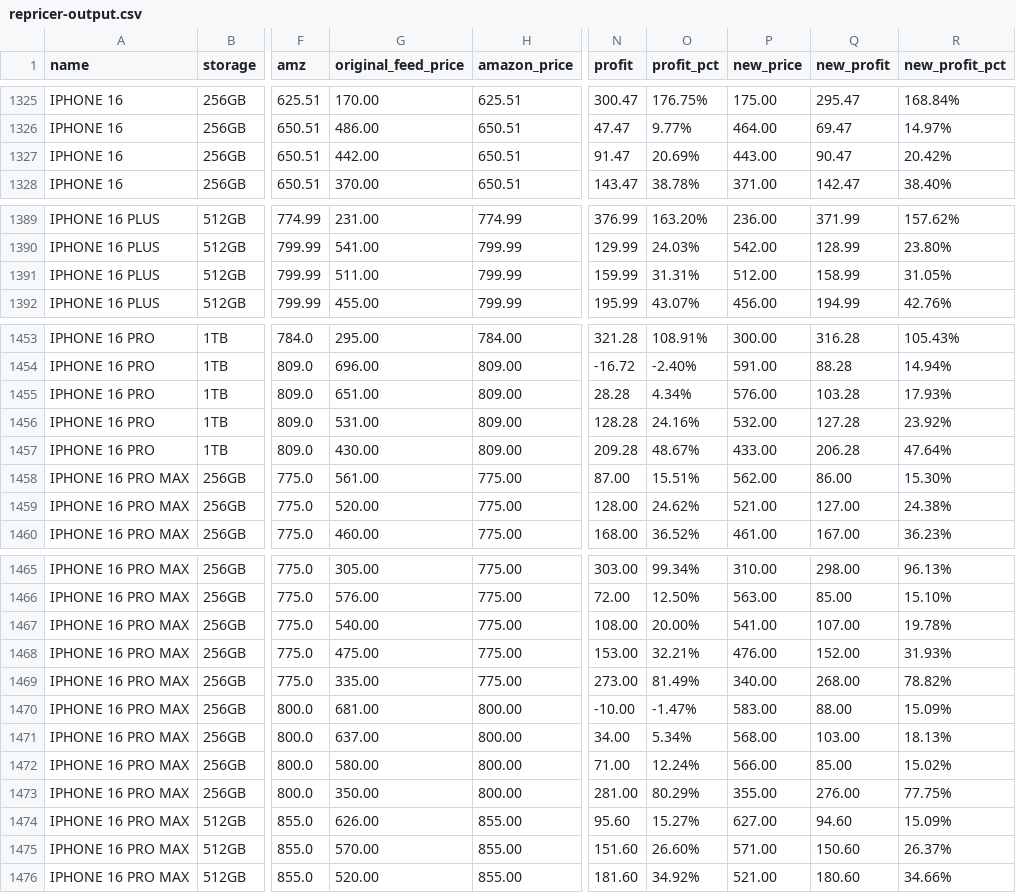
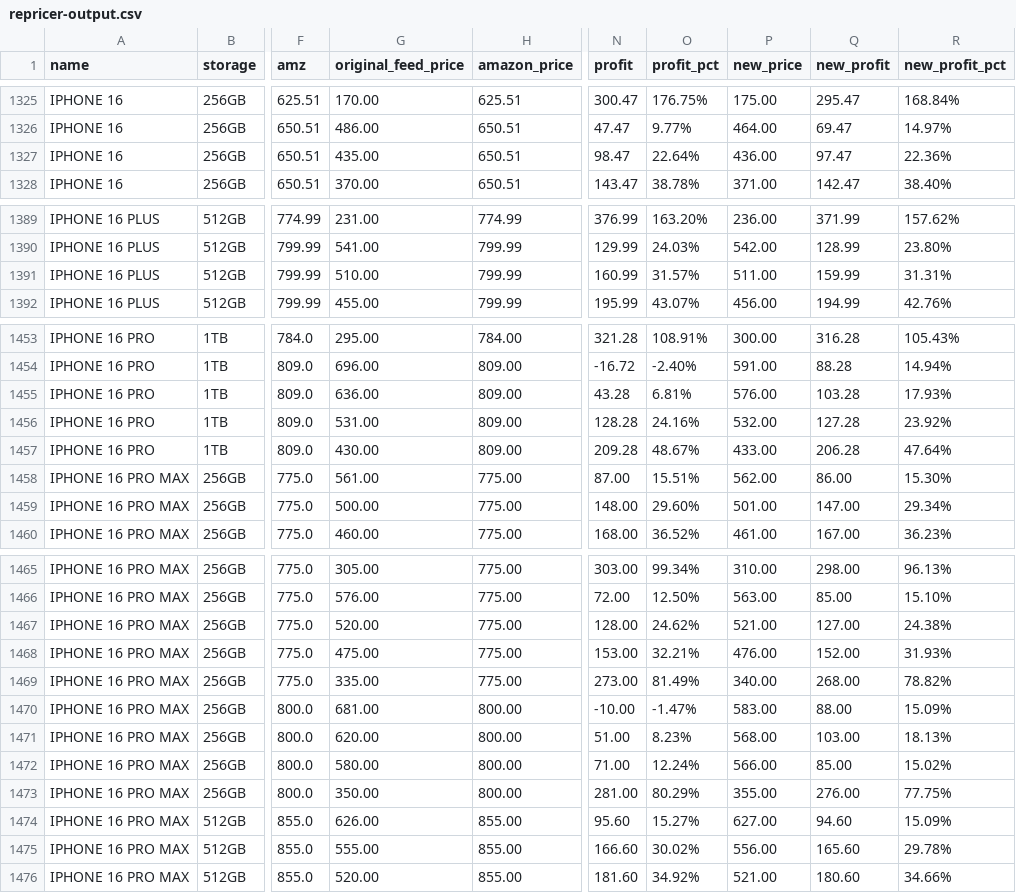
Before and after one commit to ToratYosef/shc33, a CSV file: feed/repricer-output.csv, drawn as a sheet; only a part is shown, gaps mark what is left out; the diff covers the shown part only; the diff names each change by its address in the sheet, - before the commit and + after, or states it on an @@ line.

```diff
--- a/feed/repricer-output.csv
+++ b/feed/repricer-output.csv
-G1327 (original_feed_price): 442.00
+G1327 (original_feed_price): 435.00
-N1327 (profit): 91.47
+N1327 (profit): 98.47
-O1327 (profit_pct): 20.69%
+O1327 (profit_pct): 22.64%
-P1327 (new_price): 443.00
+P1327 (new_price): 436.00
-Q1327 (new_profit): 90.47
+Q1327 (new_profit): 97.47
-R1327 (new_profit_pct): 20.42%
+R1327 (new_profit_pct): 22.36%
-G1391 (original_feed_price): 511.00
+G1391 (original_feed_price): 510.00
-N1391 (profit): 159.99
+N1391 (profit): 160.99
-O1391 (profit_pct): 31.31%
+O1391 (profit_pct): 31.57%
-P1391 (new_price): 512.00
+P1391 (new_price): 511.00
-Q1391 (new_profit): 158.99
+Q1391 (new_profit): 159.99
-R1391 (new_profit_pct): 31.05%
+R1391 (new_profit_pct): 31.31%
-G1455 (original_feed_price): 651.00
+G1455 (original_feed_price): 636.00
-N1455 (profit): 28.28
+N1455 (profit): 43.28
-O1455 (profit_pct): 4.34%
+O1455 (profit_pct): 6.81%
-G1459 (original_feed_price): 520.00
+G1459 (original_feed_price): 500.00
-N1459 (profit): 128.00
+N1459 (profit): 148.00
-O1459 (profit_pct): 24.62%
+O1459 (profit_pct): 29.60%
-P1459 (new_price): 521.00
+P1459 (new_price): 501.00
-Q1459 (new_profit): 127.00
+Q1459 (new_profit): 147.00
-R1459 (new_profit_pct): 24.38%
+R1459 (new_profit_pct): 29.34%
-G1467 (original_feed_price): 540.00
+G1467 (original_feed_price): 520.00
-N1467 (profit): 108.00
+N1467 (profit): 128.00
-O1467 (profit_pct): 20.00%
+O1467 (profit_pct): 24.62%
-P1467 (new_price): 541.00
+P1467 (new_price): 521.00
-Q1467 (new_profit): 107.00
+Q1467 (new_profit): 127.00
-R1467 (new_profit_pct): 19.78%
+R1467 (new_profit_pct): 24.38%
-G1471 (original_feed_price): 637.00
+G1471 (original_feed_price): 620.00
-N1471 (profit): 34.00
+N1471 (profit): 51.00
-O1471 (profit_pct): 5.34%
+O1471 (profit_pct): 8.23%
-G1475 (original_feed_price): 570.00
+G1475 (original_feed_price): 555.00
-N1475 (profit): 151.60
+N1475 (profit): 166.60
-O1475 (profit_pct): 26.60%
+O1475 (profit_pct): 30.02%
-P1475 (new_price): 571.00
+P1475 (new_price): 556.00
-Q1475 (new_profit): 150.60
+Q1475 (new_profit): 165.60
-R1475 (new_profit_pct): 26.37%
+R1475 (new_profit_pct): 29.78%
```
Also changed, not shown: 18 edited cells elsewhere in this file, 3 other files.
